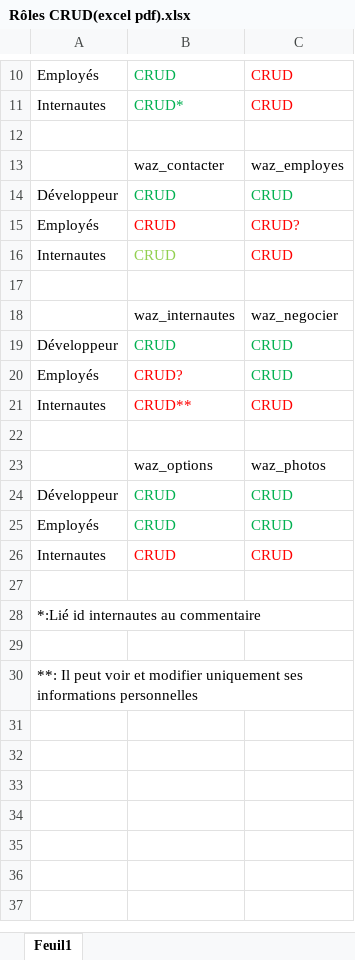
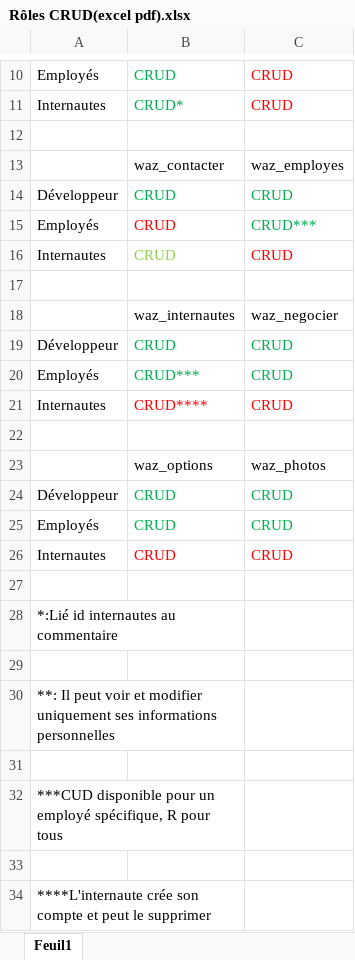
Before and after one commit to AntLrt/WazaaImmoGrp, an Excel workbook: docs/CRUD/Rôles CRUD(excel pdf).xlsx, sheet Feuil1, drawn as a sheet; only a part is shown, gaps mark what is left out; values as stored, in another font and other column widths than the file's, no borders; the diff names each change by its address in the sheet, - before the commit and + after, or states it on an @@ line.

```diff
--- a/docs/CRUD/Rôles CRUD(excel pdf).xlsx (sheet Feuil1)
+++ b/docs/CRUD/Rôles CRUD(excel pdf).xlsx (sheet Feuil1)
-C15: CRUD?
+C15: CRUD***
-C15 text colour: #FF0000
+C15 text colour: #00B050
-B20: CRUD?
+B20: CRUD***
-B20 text colour: #FF0000
+B20 text colour: #00B050
-B21: CRUD**
+B21: CRUD****
+A28:B28 merged
+A30:B30 merged
+row 31: (empty)
+row 32: ***CUD disponible pour un employé spécifique, R pour tous
+row 33: (empty)
+row 34: ****L'internaute crée son compte et peut le supprimer
```
Also changed, not shown: docs/CRUD/Rôles CRUD(excel).xlsx, 2 other files.
